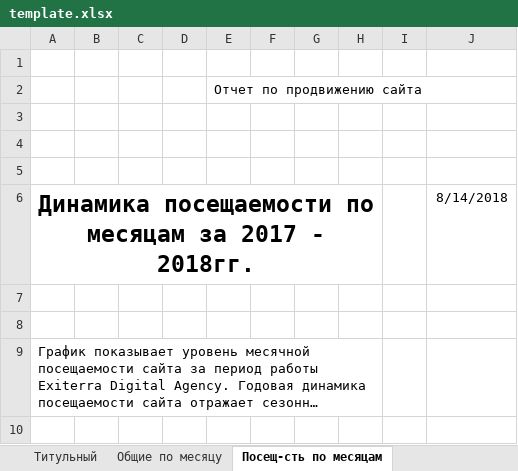
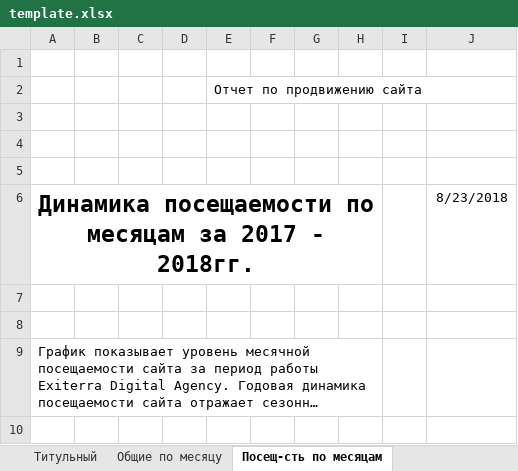
Before and after one commit to Lefaen/yaMetrik, an Excel workbook: template/template.xlsx, sheet Посещ-сть по месяцам, drawn as a sheet; only a part is shown; long unchanged cells end in …; values as stored, in another font and other column widths than the file's, no borders; charts and pictures and table styles not drawn; the diff names each change by its address in the sheet, - before the commit and + after, or states it on an @@ line.

Commit message:
Запись месяца

```diff
--- a/template/template.xlsx (sheet Посещ-сть по месяцам)
+++ b/template/template.xlsx (sheet Посещ-сть по месяцам)
-J6: 8/14/2018
+J6: 8/23/2018
```
Also changed, not shown: charts or pictures, 3 other files.
